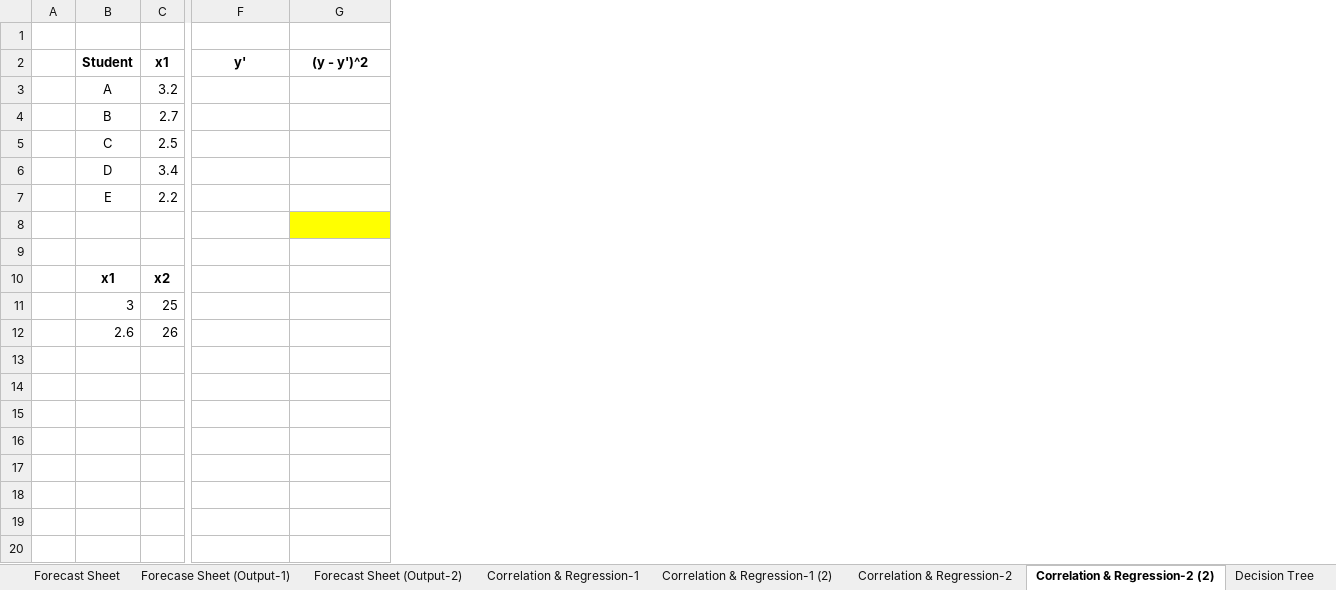
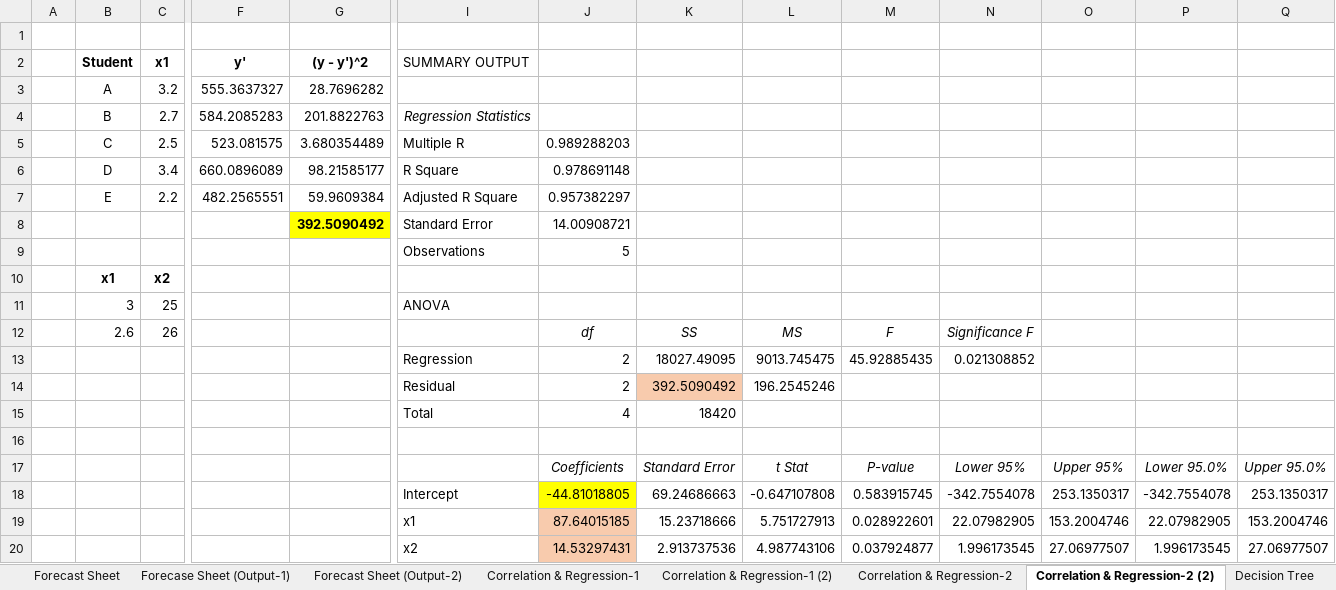
Before and after one commit to toarnabtrainer/AEC_ML_Batch_1_August_2026, an Excel workbook: Classwork_ML.xlsx, sheet Correlation & Regression-2 (2), drawn as a sheet; only a part is shown, gaps mark what is left out; values as stored, in another font and other column widths than the file's, no borders; addresses are those after the commit; rows hold the shown columns only; the diff covers the shown part only; the diff names each change by its address in the sheet, - before the commit and + after, or states it on an @@ line.

```diff
--- a/Classwork_ML.xlsx (sheet Correlation & Regression-2 (2))
+++ b/Classwork_ML.xlsx (sheet Correlation & Regression-2 (2))
+column I (SUMMARY OUTPUT), rows 4-7: Regression Statistics | Multiple R | R Square | Adjusted R Square; rows 13-15: Regression | Residual | Total
+column J, rows 5-7: 0.989288203 | 0.978691148 | 0.957382297; rows 13-17: 2 | 2 | 4 |  | Coefficients
+column K, rows 13-17: 18027.49095 | 392.5090492 | 18420 |  | Standard Error
+column L, rows 13-17: 9013.745475 | 196.2545246 |  |  | t Stat
+column M, rows 13-17: 45.92885435 |  |  |  | P-value
+column N, rows 13-17: 0.021308852 |  |  |  | Lower 95%
+column O, row 17: Upper 95%
+column P, row 17: Lower 95.0%
+column Q, row 17: Upper 95.0%
-F3 (y'): (empty)
+F3 (y'): 555.3637327
-G3 ((y - y')^2): (empty)
+G3 ((y - y')^2): 28.7696282
-F4 (y'): (empty)
+F4 (y'): 584.2085283
-G4 ((y - y')^2): (empty)
+G4 ((y - y')^2): 201.8822763
-F5 (y'): (empty)
+F5 (y'): 523.081575
-G5 ((y - y')^2): (empty)
+G5 ((y - y')^2): 3.680354489
-F6 (y'): (empty)
+F6 (y'): 660.0896089
-G6 ((y - y')^2): (empty)
+G6 ((y - y')^2): 98.21585177
-F7 (y'): (empty)
+F7 (y'): 482.2565551
-G7 ((y - y')^2): (empty)
+G7 ((y - y')^2): 59.9609384
+row 8:  |  |  |  | 392.5090492 | Standard Error | 14.00908721
+row 9:  |  |  |  |  | Observations | 5
+row 10:  | x1 | x2
+row 11:  | 3 | 25 |  |  | ANOVA
+row 12:  | 2.6 | 26 |  |  |  | df | SS | MS | F | Significance F
-G13 fill: #FFFF00
+G13 fill: none
-row 13: (empty)
+row 13:  |  |  |  |  | Regression | 2 | 18027.49095 | 9013.745475 | 45.92885435 | 0.021308852
-row 14: (empty)
+row 14:  |  |  |  |  | Residual | 2 | 392.5090492 | 196.2545246
-B15 (Student): x1
+B15 (Student): (empty)
-C15 (x1): x2
+C15 (x1): (empty)
-row 16:  | 3 | 25
+row 16: (empty)
-B17 (Student): 2.6
+B17 (Student): (empty)
-C17 (x1): 26
+C17 (x1): (empty)
+row 18:  |  |  |  |  | Intercept | -44.81018805 | 69.24686663 | -0.647107808 | 0.583915745 | -342.7554078 | 253.1350317 | -342.7554078 | 253.1350317
+row 19:  |  |  |  |  | x1 | 87.64015185 | 15.23718666 | 5.751727913 | 0.028922601 | 22.07982905 | 153.2004746 | 22.07982905 | 153.2004746
+row 20:  |  |  |  |  | x2 | 14.53297431 | 2.913737536 | 4.987743106 | 0.037924877 | 1.996173545 | 27.06977507 | 1.996173545 | 27.06977507
```
Also changed, not shown: 1 added column and 1 edited cell elsewhere in this sheet, sheet Correlation & Regression-1 (2), charts or pictures, 1 other file.
